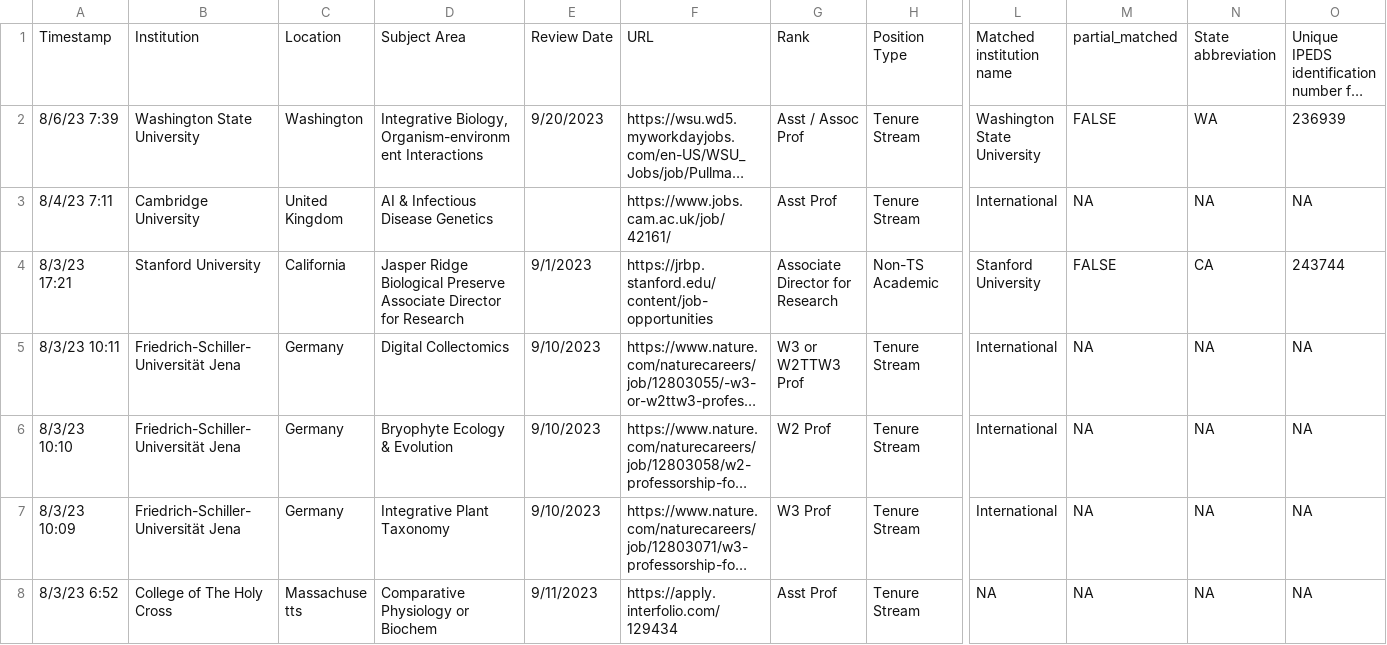
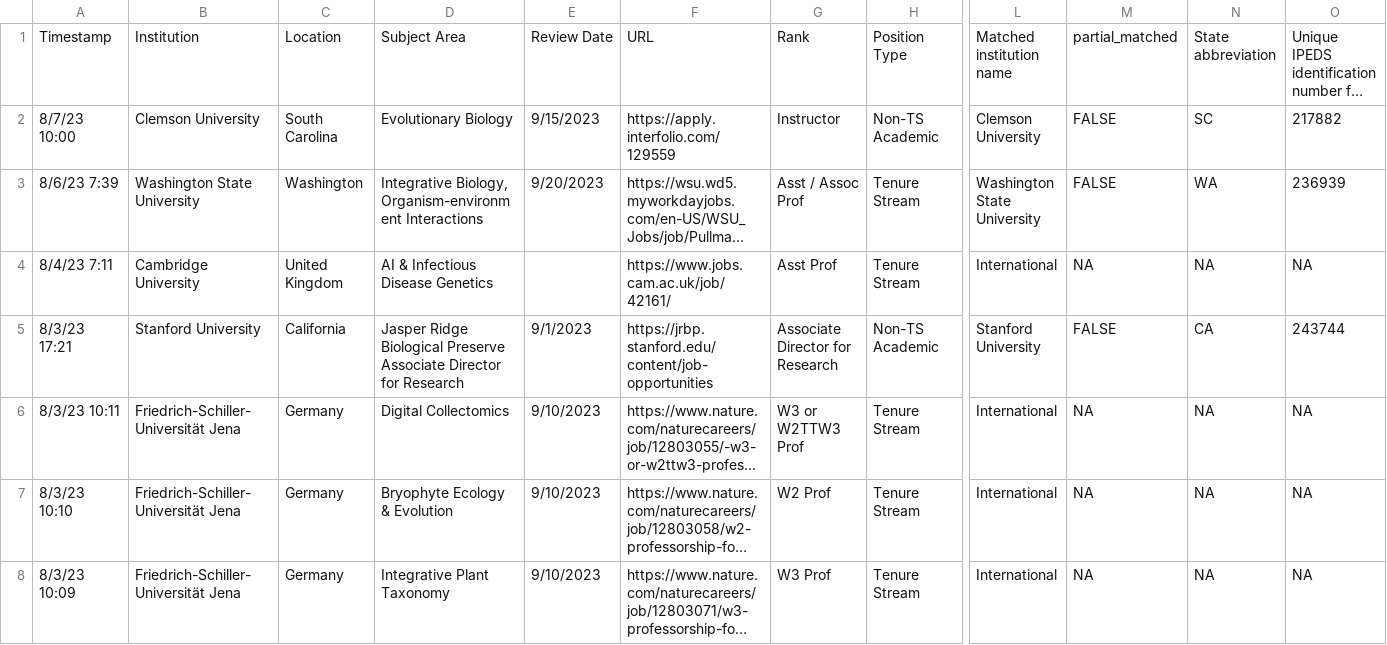
Before and after one commit to eddelbuettel/ecoevojobsR, a CSV file: data-raw/ecoevojobsR_faculty.csv, drawn as a sheet; only a part is shown, gaps mark what is left out; the shorter side is filled out with more unchanged rows; long unchanged cells end in …; rows hold the shown columns only; the diff covers the shown part only; the diff names each change by its address in the sheet, - before the commit and + after, or states it on an @@ line.

```diff
--- a/data-raw/ecoevojobsR_faculty.csv
+++ b/data-raw/ecoevojobsR_faculty.csv
+row 2: 8/7/23 10:00 | Clemson University | South Carolina | Evolutionary Biology | 9/15/2023 | https://apply.interfolio.com/129559 | Instructor | Non-TS Academic | Clemson University | FALSE | SC | 217882
```
Also changed, not shown: 4 edited cells elsewhere in this file, 1 other file.
